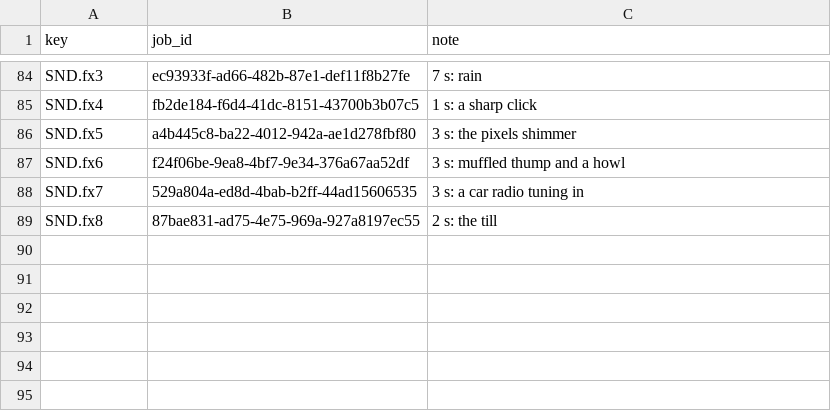
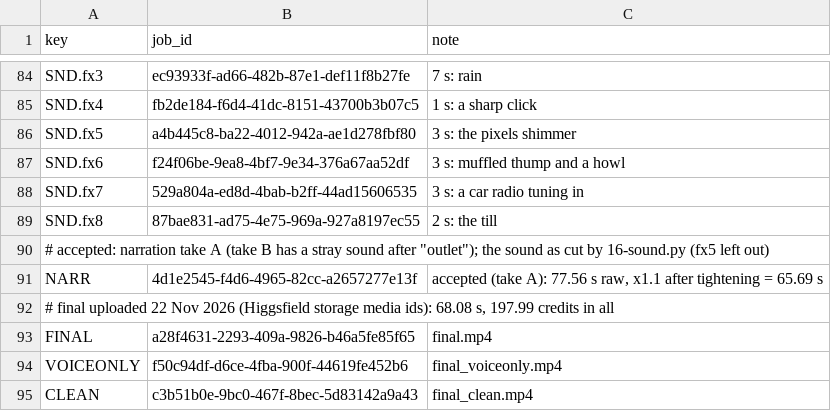
Before and after one commit to AliKandaz/short-form-video-memory, a TSV file: pipeline/16-jobs.tsv, drawn as a sheet; only a part is shown, gaps mark what is left out.

```diff
--- a/pipeline/16-jobs.tsv
+++ b/pipeline/16-jobs.tsv
@@ -89 +89,7 @@ SND.fx7	529a804a-ed8d-4bab-b2ff-44ad15606535	3 s: a car radio tuning in
 SND.fx8	87bae831-ad75-4e75-969a-927a8197ec55	2 s: the till
+# accepted: narration take A (take B has a stray sound after "outlet"); the sound as cut by 16-sound.py (fx5 left out)
+NARR	4d1e2545-f4d6-4965-82cc-a2657277e13f	accepted (take A): 77.56 s raw, x1.1 after tightening = 65.69 s
+# final uploaded 22 Nov 2026 (Higgsfield storage media ids): 68.08 s, 197.99 credits in all
+FINAL	a28f4631-2293-409a-9826-b46a5fe85f65	final.mp4
+VOICEONLY	f50c94df-d6ce-4fba-900f-44619fe452b6	final_voiceonly.mp4
+CLEAN	c3b51b0e-9bc0-467f-8bec-5d83142a9a43	final_clean.mp4
```
Also changed, not shown: 11 other files.
